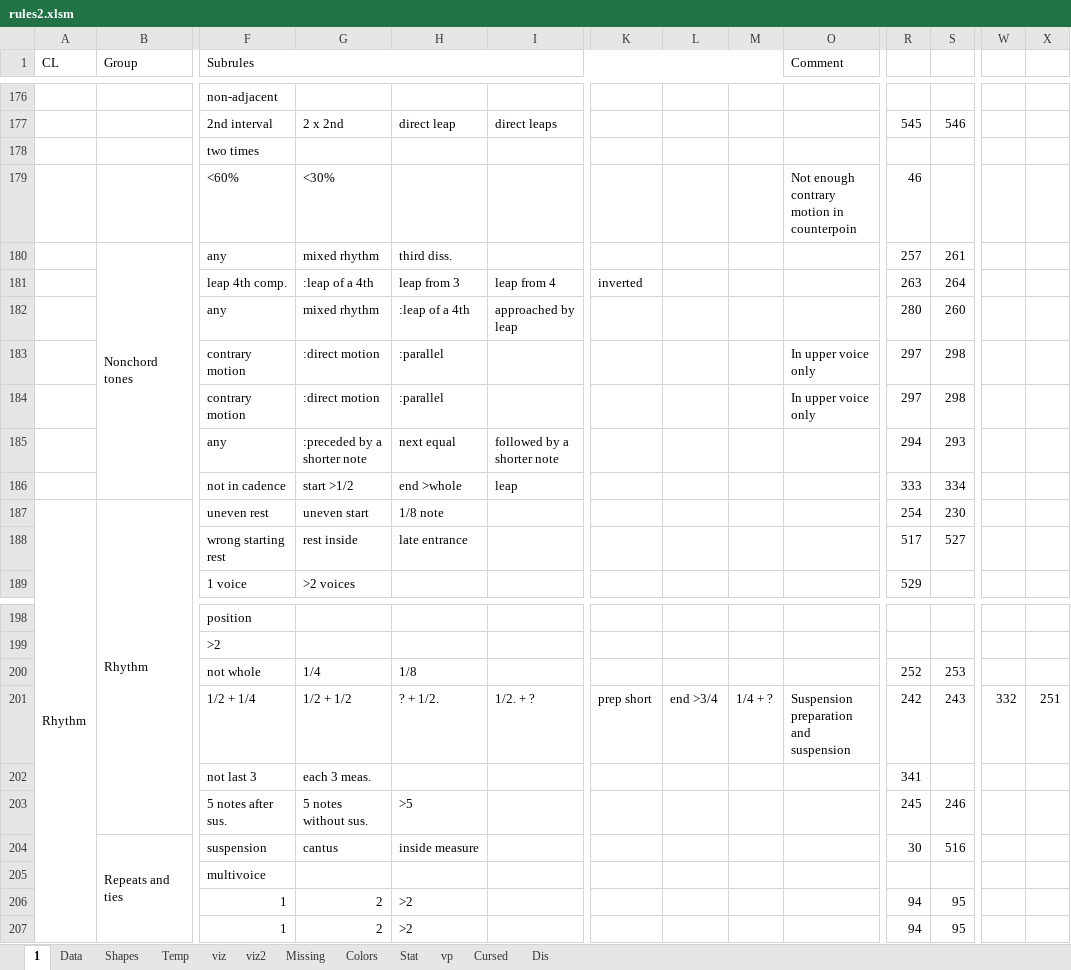
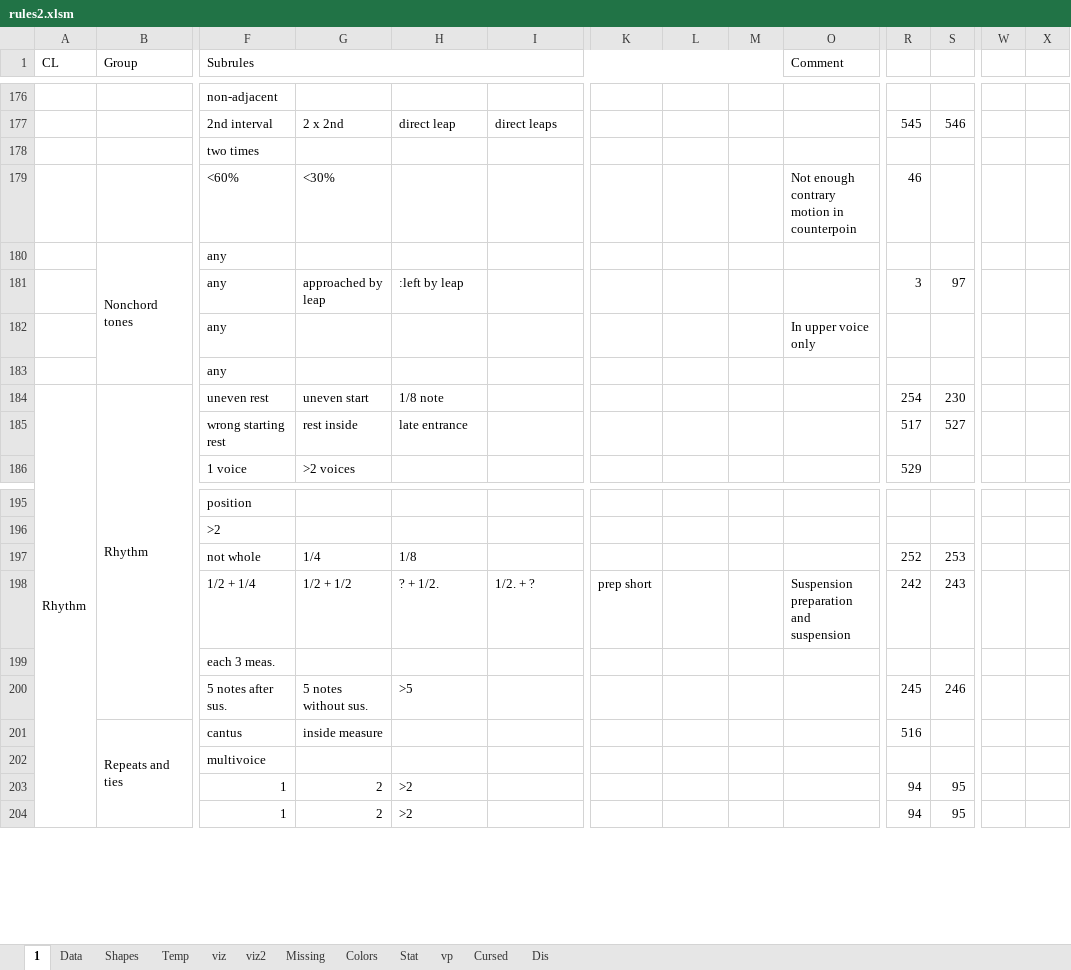
Before and after one commit to Dpst94/MGen, an Excel workbook: MGen/configs/rules2/rules2.xlsm, sheet 1, drawn as a sheet; only a part is shown, gaps mark what is left out; values as stored, in another font and other column widths than the file's, no cell formats; charts and pictures not drawn; removed rows and columns are numbered as before the commit, all else as after; rows hold the shown columns only; the diff names each change by its address in the sheet, - before the commit and + after, or states it on an @@ line.

```diff
--- a/MGen/configs/rules2/rules2.xlsm (sheet 1)
+++ b/MGen/configs/rules2/rules2.xlsm (sheet 1)
-G180: mixed rhythm
+G180: (empty)
-H180: third diss.
+H180: (empty)
-R180: 257
+R180: (empty)
-S180: 261
+S180: (empty)
-row 181:  |  | leap 4th comp. | :leap of a 4th | leap from 3 | leap from 4 | inverted |  |  |  | 263 | 264
-row 182:  |  | any | mixed rhythm | :leap of a 4th | approached by leap |  |  |  |  | 280 | 260
-row 183:  |  | contrary motion | :direct motion | :parallel |  |  |  |  | In upper voice only | 297 | 298
-row 184:  |  | contrary motion | :direct motion | :parallel |  |  |  |  | In upper voice only | 297 | 298
-row 185:  |  | any | :preceded by a shorter note | next equal | followed by a shorter note |  |  |  |  | 294 | 293
-row 186:  |  | not in cadence | start >1/2 | end >whole | leap |  |  |  |  | 333 | 334
+row 181:  |  | any | approached by leap | :left by leap |  |  |  |  |  | 3 | 97
+row 182:  |  | any |  |  |  |  |  |  | In upper voice only
+row 183:  |  | any
-L198: end >3/4
+L198: (empty)
-M198: 1/4 + ?
+M198: (empty)
-W198: 332
+W198: (empty)
-X198: 251
+X198: (empty)
-row 202:  |  | not last 3 | each 3 meas. |  |  |  |  |  |  | 341
+row 199:  |  | each 3 meas.
-row 204:  | Repeats and ties | suspension | cantus | inside measure |  |  |  |  |  | 30 | 516
+row 201:  | Repeats and ties | cantus | inside measure |  |  |  |  |  |  | 516
```
Also changed, not shown: sheet Data, sheet Missing, cell formats, formulas that keep their value, hidden cells, 2 other files.
